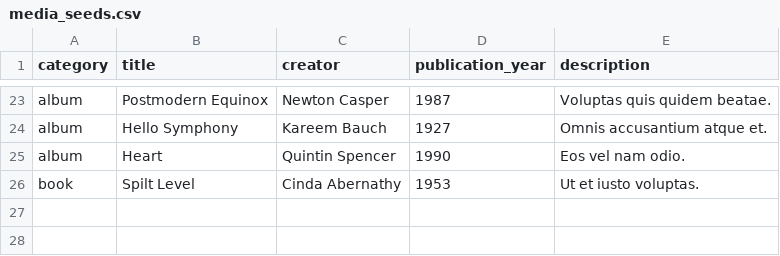
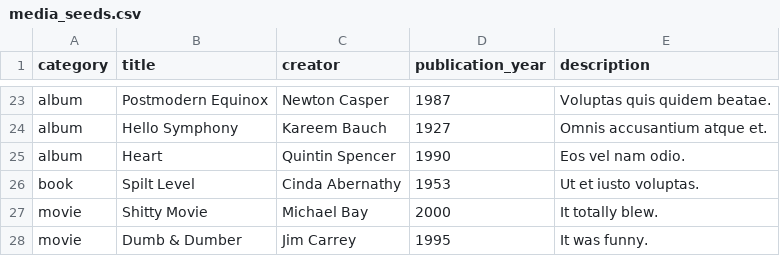
Before and after one commit to Ada-C12/media-ranker, a CSV file: db/media_seeds.csv, drawn as a sheet; only a part is shown, gaps mark what is left out.

Commit message:
setting up works seeds

```diff
--- a/db/media_seeds.csv
+++ b/db/media_seeds.csv
@@ -26 +26,3 @@ album,Heart ,Quintin Spencer,1990,Eos vel nam odio.
 book,Spilt Level,Cinda Abernathy,1953,Ut et iusto voluptas.
+movie,Shitty Movie,Michael Bay,2000,It totally blew.
+movie,Dumb & Dumber,Jim Carrey,1995,It was funny.
```
Also changed, not shown: 3 other files.
